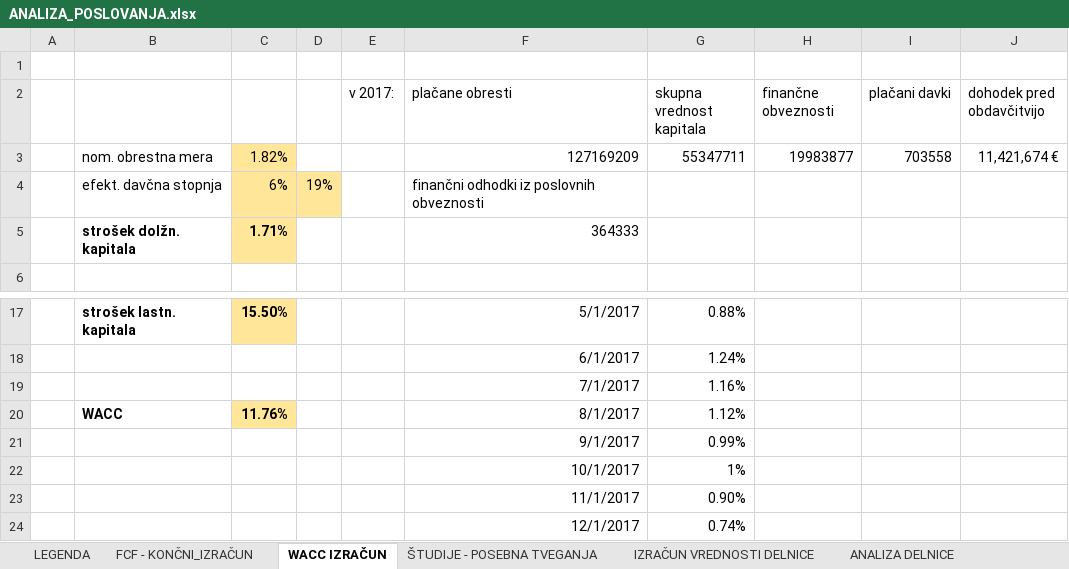
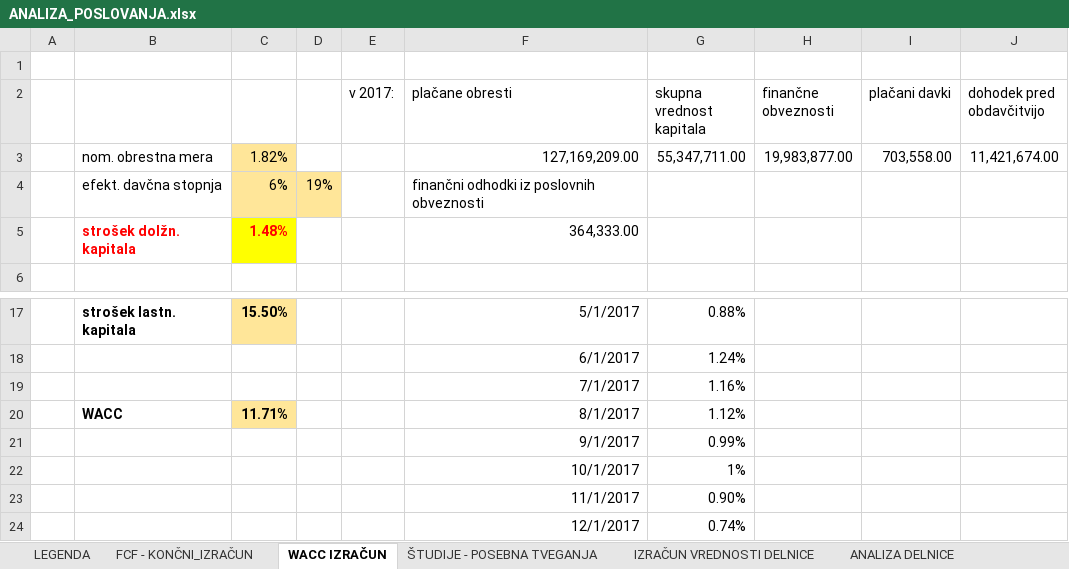
Before and after one commit to nezahabjan/Diplomska-naloga-, an Excel workbook: Diploma podatki/ANALIZA_POSLOVANJA.xlsx, sheet WACC IZRAČUN, drawn as a sheet; only a part is shown, gaps mark what is left out; values as stored, in another font and other column widths than the file's, no borders; removed rows and columns are numbered as before the commit, all else as after; the diff names each change by its address in the sheet, - before the commit and + after, or states it on an @@ line.

```diff
--- a/Diploma podatki/ANALIZA_POSLOVANJA.xlsx (sheet WACC IZRAČUN)
+++ b/Diploma podatki/ANALIZA_POSLOVANJA.xlsx (sheet WACC IZRAČUN)
-row 3:  | nom. obrestna mera | 1.82% |  |  | 127169209 | 55347711 | 19983877 | 703558 | 11,421,674 €
+row 3:  | nom. obrestna mera | 1.82% |  |  | 127,169,209.00 | 55,347,711.00 | 19,983,877.00 | 703,558.00 | 11,421,674.00
-row 5:  | strošek dolžn. kapitala | 1.71% |  |  | 364333
+row 5:  | strošek dolžn. kapitala | 1.48% |  |  | 364,333.00
-C20: 11.76%
+C20: 11.71%
```
Also changed, not shown: sheet IZRAČUN VREDNOSTI DELNICE, sheet KAZALNIKI - PODJETJE X, sheet FCF - KONČNI_IZRAČUN, charts or pictures, 3 other files.
